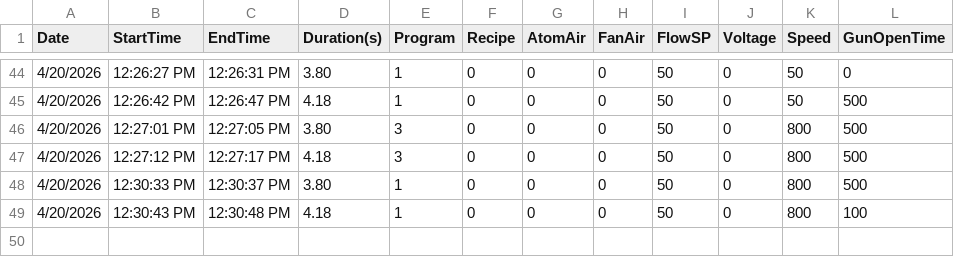
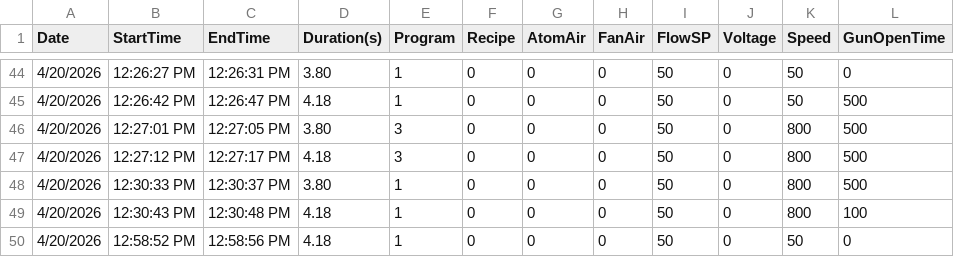
Before and after one commit to mmzelic/ScanSpray-backend, a CSV file: production_logs.csv, drawn as a sheet; only a part is shown, gaps mark what is left out; the diff names each change by its address in the sheet, - before the commit and + after, or states it on an @@ line.

Commit message:
Prod logs

```diff
--- a/production_logs.csv
+++ b/production_logs.csv
+row 50: 4/20/2026 | 12:58:52 PM | 12:58:56 PM | 4.18 | 1 | 0 | 0 | 0 | 50 | 0 | 50 | 0
```
